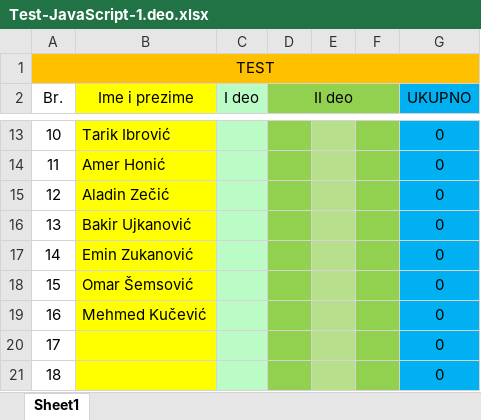
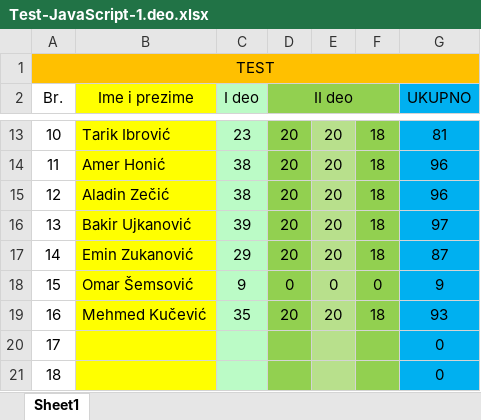
Before and after one commit to dzenankosuta/it-camp-2-grupa, an Excel workbook: JavaScript/12. Cas - Test/Test-JavaScript-1.deo.xlsx, sheet Sheet1, drawn as a sheet; only a part is shown, gaps mark what is left out; values as stored, in another font and other column widths than the file's, no borders; the diff covers the shown part only; the diff names each change by its address in the sheet, - before the commit and + after, or states it on an @@ line.

```diff
--- a/JavaScript/12. Cas - Test/Test-JavaScript-1.deo.xlsx (sheet Sheet1)
+++ b/JavaScript/12. Cas - Test/Test-JavaScript-1.deo.xlsx (sheet Sheet1)
-C13 (I deo): (empty)
+C13 (I deo): 23
-D13:D17 (II deo): (empty)
+D13:D17 (II deo): 20
-E13:E17: (empty)
+E13:E17: 20
-F13:F17: (empty)
+F13:F17: 18
-G13 (UKUPNO): 0
+G13 (UKUPNO): 81
-C14:C15 (I deo): (empty)
+C14:C15 (I deo): 38
-G14:G15 (UKUPNO): 0
+G14:G15 (UKUPNO): 96
-C16 (I deo): (empty)
+C16 (I deo): 39
-G16 (UKUPNO): 0
+G16 (UKUPNO): 97
-C17 (I deo): (empty)
+C17 (I deo): 29
-G17 (UKUPNO): 0
+G17 (UKUPNO): 87
-C18 (I deo): (empty)
+C18 (I deo): 9
-D18 (II deo): (empty)
+D18 (II deo): 0
-E18: (empty)
+E18: 0
-F18: (empty)
+F18: 0
-G18 (UKUPNO): 0
+G18 (UKUPNO): 9
-C19 (I deo): (empty)
+C19 (I deo): 35
-D19 (II deo): (empty)
+D19 (II deo): 20
-E19: (empty)
+E19: 20
-F19: (empty)
+F19: 18
-G19 (UKUPNO): 0
+G19 (UKUPNO): 93
```
Also changed, not shown: 45 edited cells elsewhere in this sheet, 1 other file.
